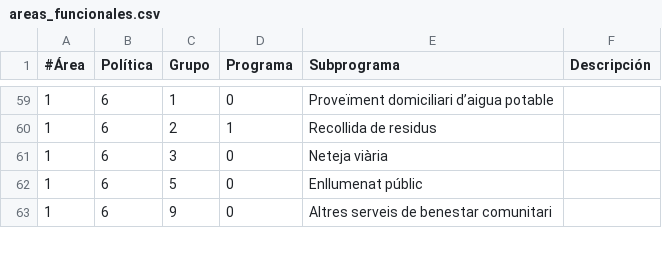
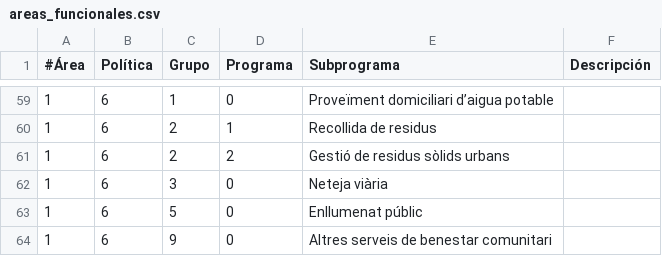
Before and after one commit to civio/presupuesto-elprat, a CSV file: data/ca/areas_funcionales.csv, drawn as a sheet; only a part is shown, gaps mark what is left out; the diff names each change by its address in the sheet, - before the commit and + after, or states it on an @@ line.

```diff
--- a/data/ca/areas_funcionales.csv
+++ b/data/ca/areas_funcionales.csv
+row 61: 1 | 6 | 2 | 2 | Gestió de residus sòlids urbans
```
Also changed, not shown: data/ca/clasificacion_economica.csv, data/es/areas_funcionales.csv, 1 other file.
